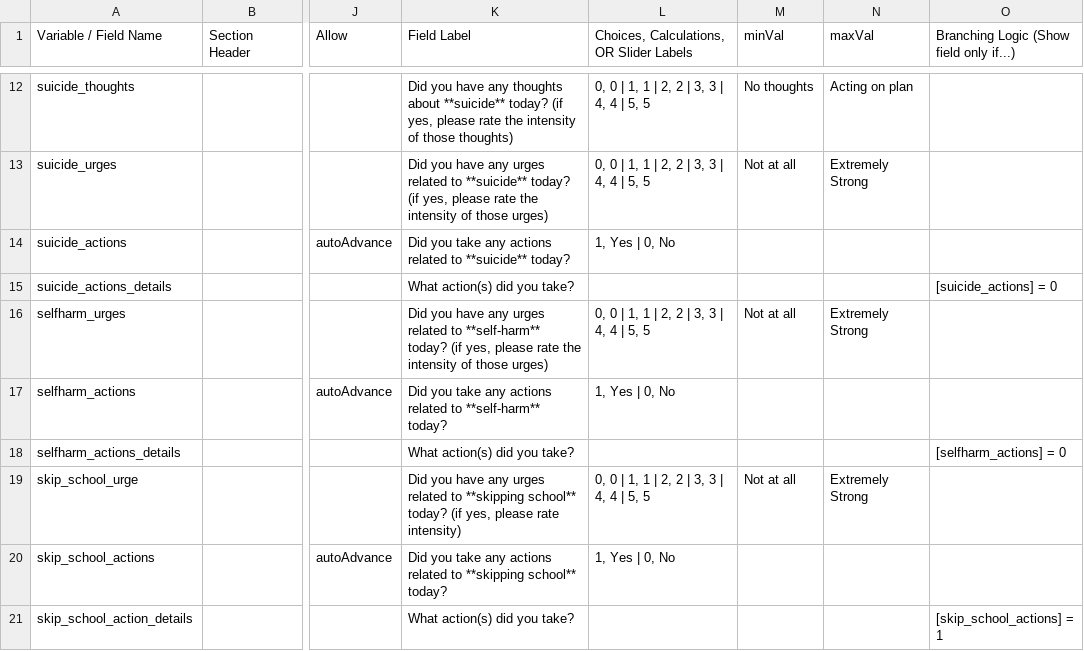
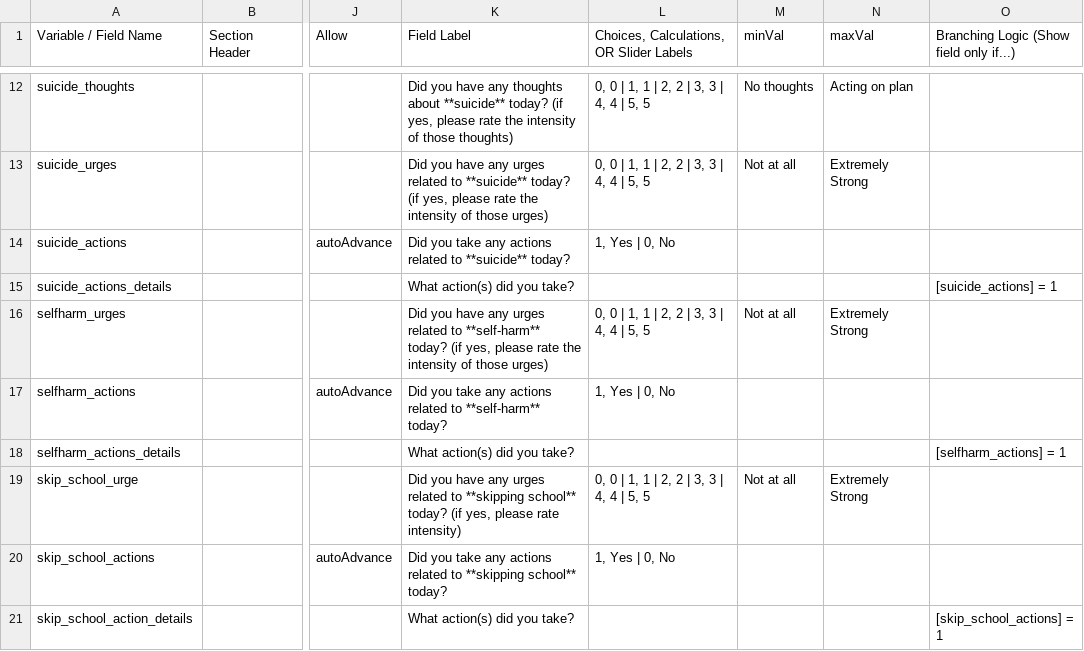
Before and after one commit to hotavocado/DBT-LG-AS, a CSV file: dbt_data_dic.csv, drawn as a sheet; only a part is shown, gaps mark what is left out; the diff names each change by its address in the sheet, - before the commit and + after, or states it on an @@ line.

```diff
--- a/dbt_data_dic.csv
+++ b/dbt_data_dic.csv
-O15: [suicide_actions] = 0
+O15: [suicide_actions] = 1
-O18: [selfharm_actions] = 0
+O18: [selfharm_actions] = 1
```
Also changed, not shown: 1 other file.
